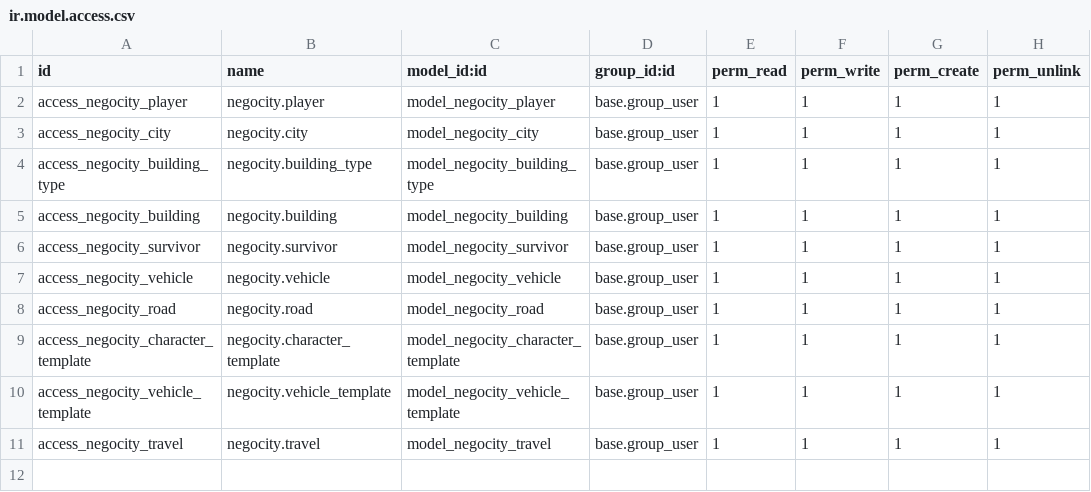
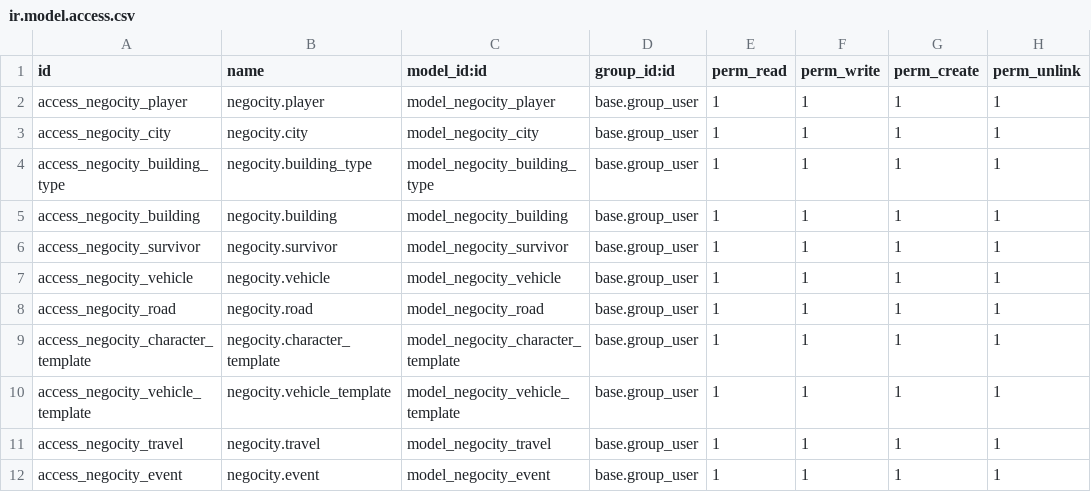
Before and after one commit to xxjcaxx/odoo-2021-2022, a CSV file: negocity/security/ir.model.access.csv, drawn as a sheet.

```diff
--- a/negocity/security/ir.model.access.csv
+++ b/negocity/security/ir.model.access.csv
@@ -11 +11,2 @@ access_negocity_vehicle_template,negocity.vehicle_template,model_negocity_vehicl
 access_negocity_travel,negocity.travel,model_negocity_travel,base.group_user,1,1,1,1
+access_negocity_event,negocity.event,model_negocity_event,base.group_user,1,1,1,1
```
Also changed, not shown: 5 other files.
